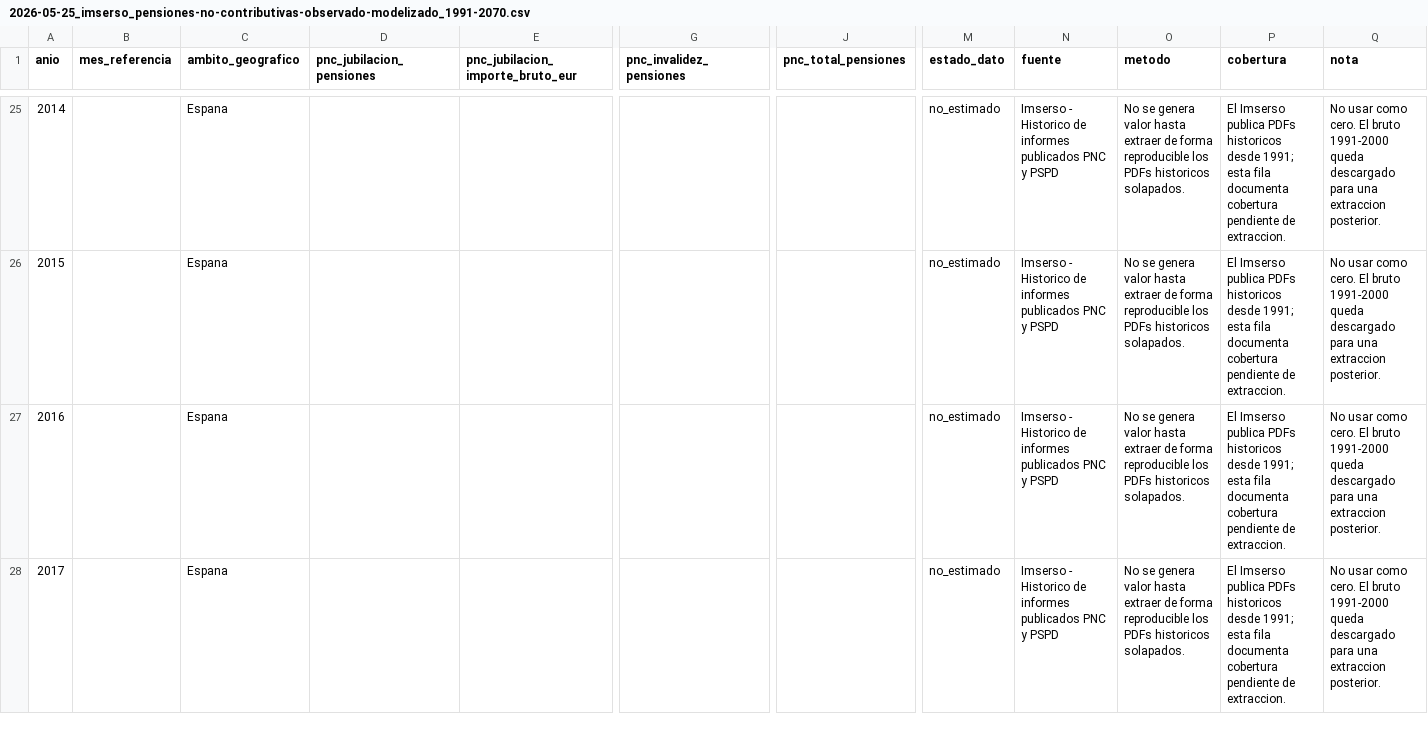
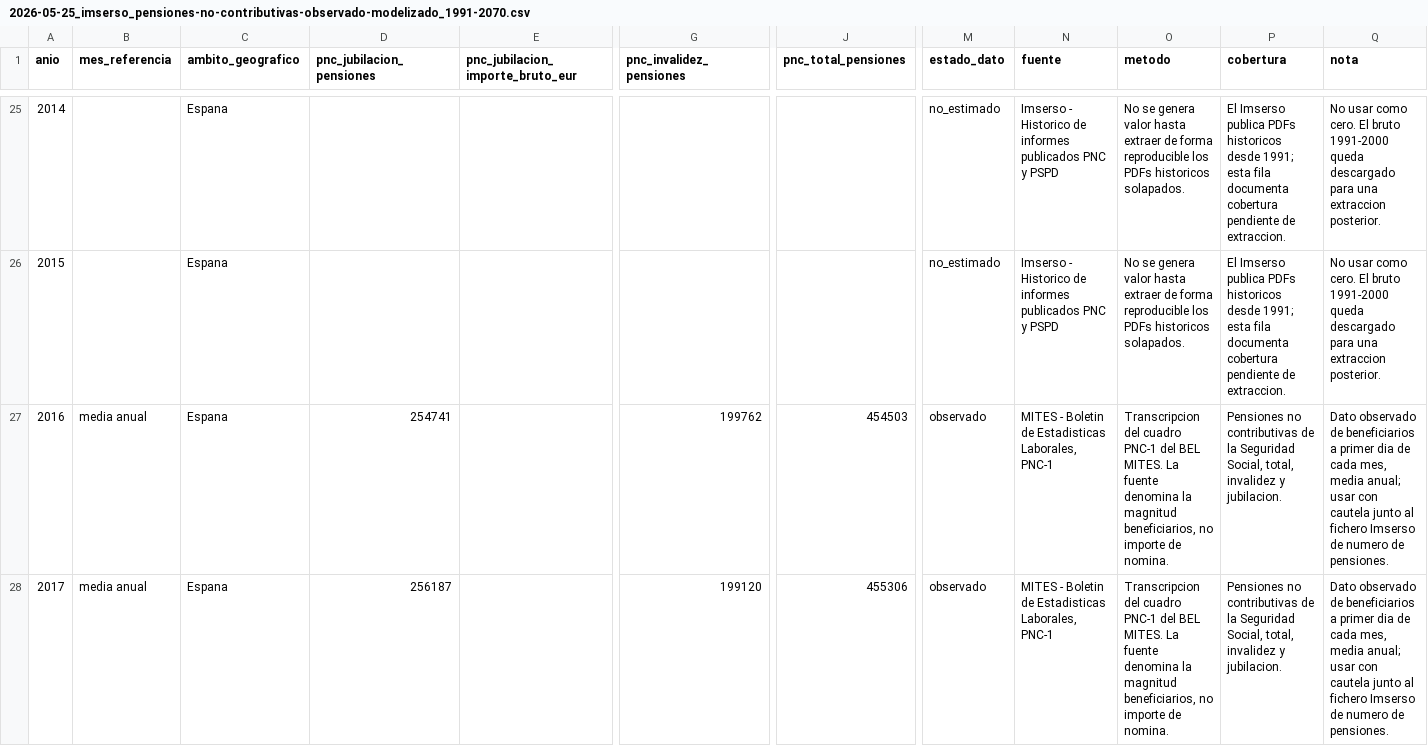
Before and after one commit to NoelDNathan/explicando-pensiones2, a CSV file: data/processed/pensiones/2026-05-25_imserso_pensiones-no-contributivas-observado-modelizado_1991-2070.csv, drawn as a sheet; only a part is shown, gaps mark what is left out; the diff covers the shown part only; the diff names each change by its address in the sheet, - before the commit and + after, or states it on an @@ line.

```diff
--- a/data/processed/pensiones/2026-05-25_imserso_pensiones-no-contributivas-observado-modelizado_1991-2070.csv
+++ b/data/processed/pensiones/2026-05-25_imserso_pensiones-no-contributivas-observado-modelizado_1991-2070.csv
-B27:B28 (mes_referencia): (empty)
+B27:B28 (mes_referencia): media anual
-D27 (pnc_jubilacion_pensiones): (empty)
+D27 (pnc_jubilacion_pensiones): 254741
-G27 (pnc_invalidez_pensiones): (empty)
+G27 (pnc_invalidez_pensiones): 199762
-J27 (pnc_total_pensiones): (empty)
+J27 (pnc_total_pensiones): 454503
-M27:M28 (estado_dato): no_estimado
+M27:M28 (estado_dato): observado
-N27:N28 (fuente): Imserso - Historico de informes publicados PNC y PSPD
+N27:N28 (fuente): MITES - Boletin de Estadisticas Laborales, PNC-1
-O27:O28 (metodo): No se genera valor hasta extraer de forma reproducible los PDFs historicos solapados.
+O27:O28 (metodo): Transcripcion del cuadro PNC-1 del BEL MITES. La fuente denomina la magnitud beneficiarios, no importe de nomina.
-P27:P28 (cobertura): El Imserso publica PDFs historicos desde 1991; esta fila documenta cobertura pendiente de extraccion.
+P27:P28 (cobertura): Pensiones no contributivas de la Seguridad Social, total, invalidez y jubilacion.
-Q27:Q28 (nota): No usar como cero. El bruto 1991-2000 queda descargado para una extraccion posterior.
+Q27:Q28 (nota): Dato observado de beneficiarios a primer dia de cada mes, media anual; usar con cautela junto al fichero Imserso de numero de pensiones.
-D28 (pnc_jubilacion_pensiones): (empty)
+D28 (pnc_jubilacion_pensiones): 256187
-G28 (pnc_invalidez_pensiones): (empty)
+G28 (pnc_invalidez_pensiones): 199120
-J28 (pnc_total_pensiones): (empty)
+J28 (pnc_total_pensiones): 455306
```
Also changed, not shown: 9 edited cells elsewhere in this file, data/processed/pensiones/2026-05-25_seguridad-social_pensiones-contributivas-observado-modelizado_1975-2070.csv, 19 other files.
